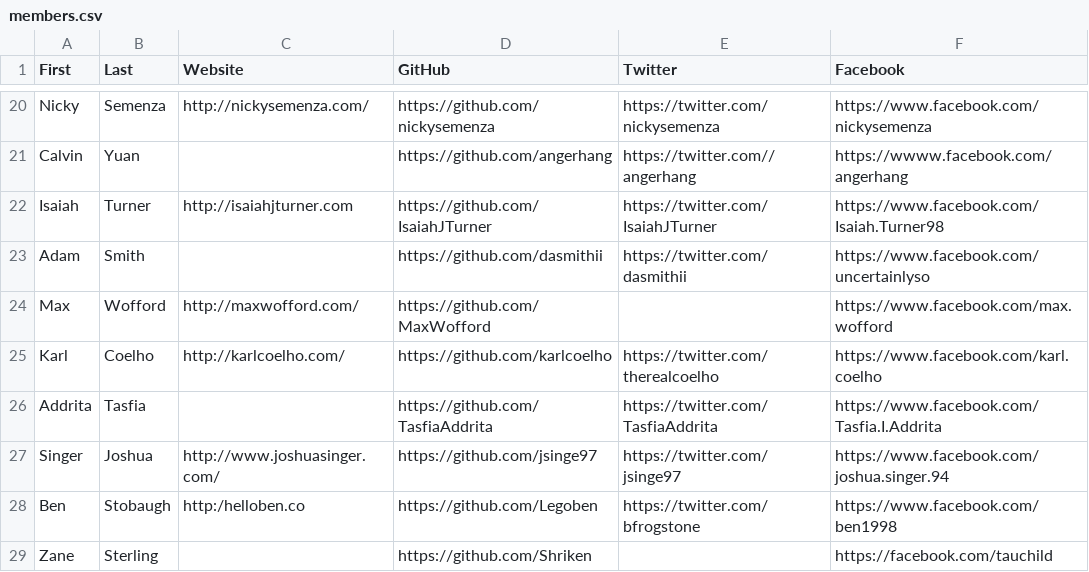
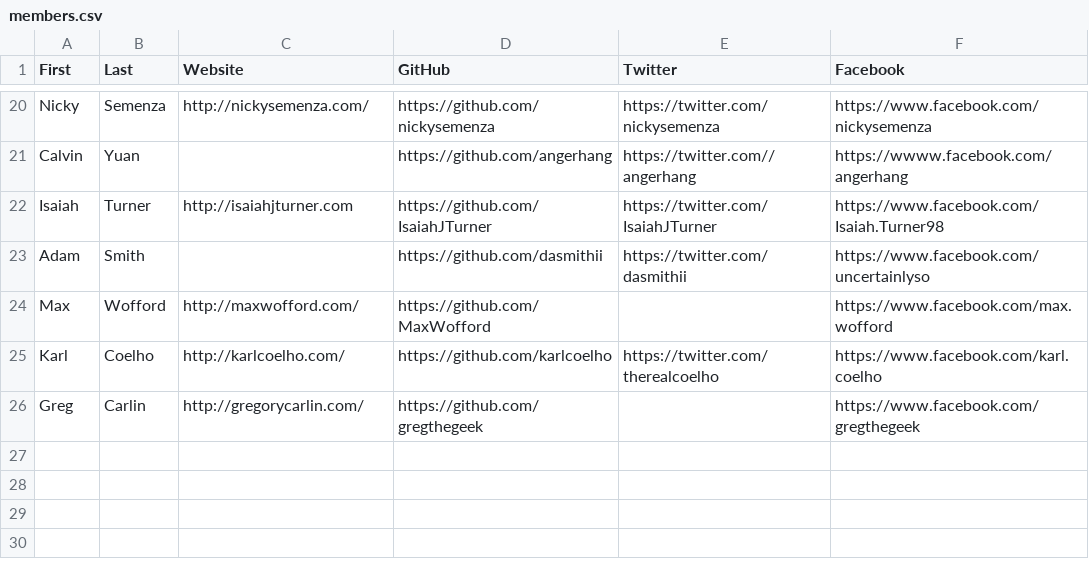
Before and after one commit to hshackers/docs, a CSV file: members.csv, drawn as a sheet; only a part is shown, gaps mark what is left out; removed rows and columns are numbered as before the commit, all else as after; the diff names each change by its address in the sheet, - before the commit and + after, or states it on an @@ line.

Commit message:
Added myself (Greg Carlin)

```diff
--- a/members.csv
+++ b/members.csv
-row 26: Addrita | Tasfia |  | https://github.com/TasfiaAddrita | https://twitter.com/TasfiaAddrita | https://www.facebook.com/Tasfia.I.Addrita
-row 27: Singer | Joshua | http://www.joshuasinger.com/ | https://github.com/jsinge97 | https://twitter.com/jsinge97 | https://www.facebook.com/joshua.singer.94
-row 28: Ben | Stobaugh | http:/helloben.co | https://github.com/Legoben | https://twitter.com/bfrogstone | https://www.facebook.com/ben1998
-row 29: Zane | Sterling |  | https://github.com/Shriken |  | https://facebook.com/tauchild
+row 26: Greg | Carlin | http://gregorycarlin.com/ | https://github.com/gregthegeek |  | https://www.facebook.com/gregthegeek
```
